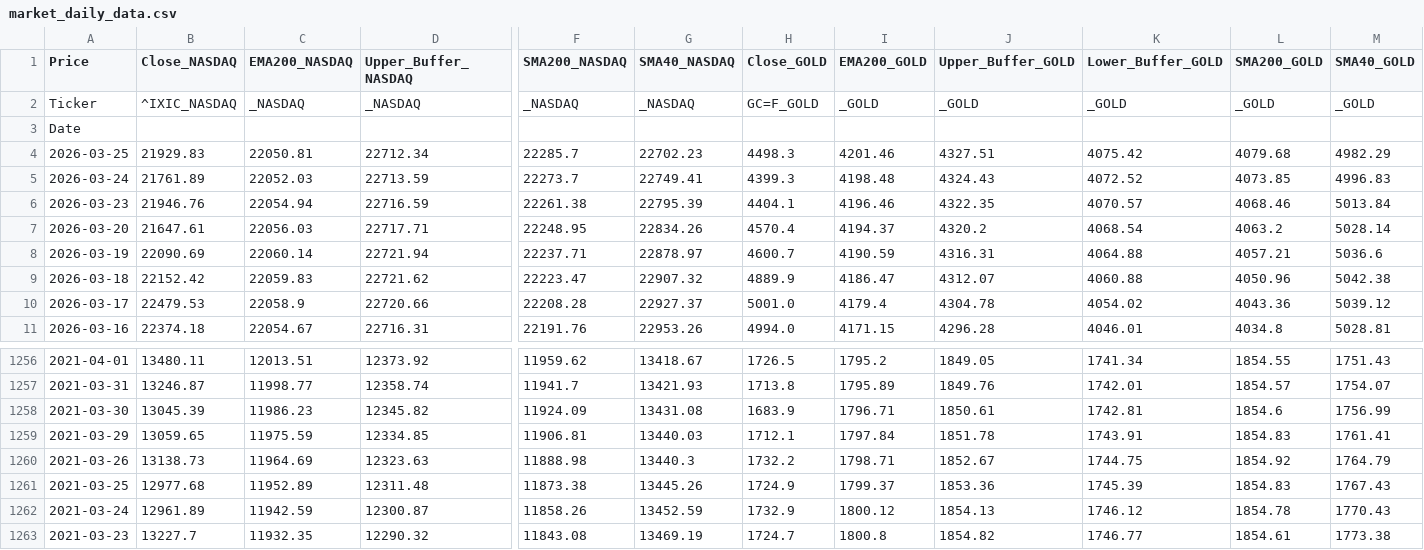
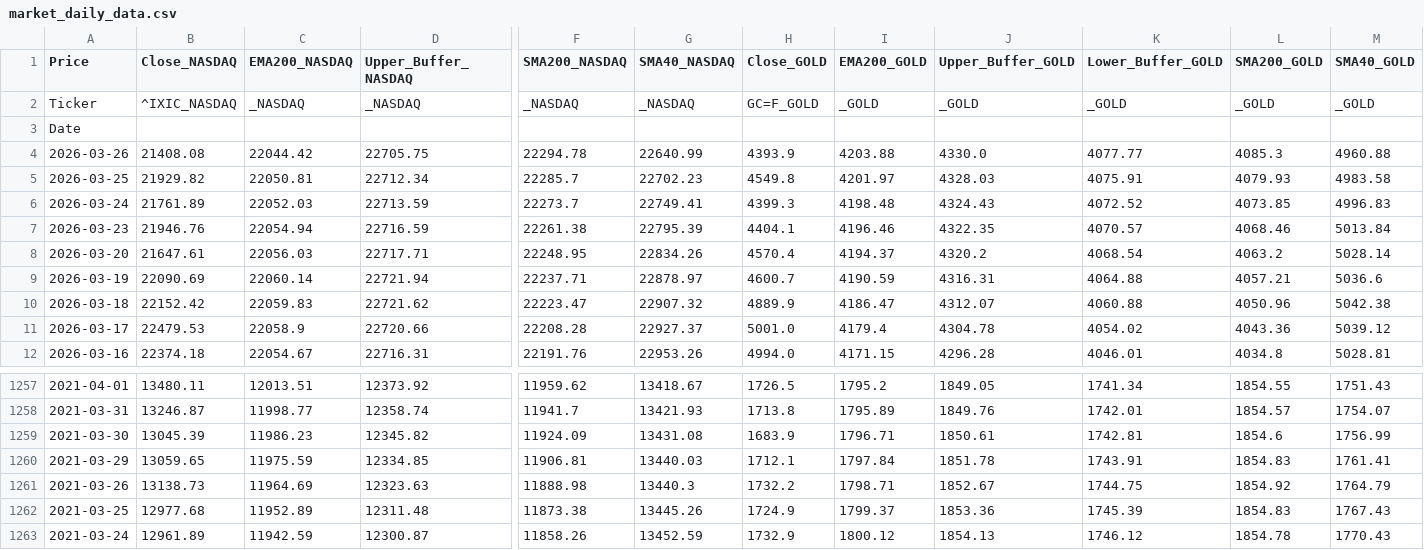
Before and after one commit to Troy9748/nasdaq-monitor, a CSV file: market_daily_data.csv, drawn as a sheet; only a part is shown, gaps mark what is left out; removed rows and columns are numbered as before the commit, all else as after; rows hold the shown columns only; the diff names each change by its address in the sheet, - before the commit and + after, or states it on an @@ line.

```diff
--- a/market_daily_data.csv
+++ b/market_daily_data.csv
+row 4: 2026-03-26 | 21408.08 | 22044.42 | 22705.75 | 22294.78 | 22640.99 | 4393.9 | 4203.88 | 4330.0 | 4077.77 | 4085.3 | 4960.88
-B5 (Close_NASDAQ): 21929.83
+B5 (Close_NASDAQ): 21929.82
-H5 (Close_GOLD): 4498.3
+H5 (Close_GOLD): 4549.8
-I5 (EMA200_GOLD): 4201.46
+I5 (EMA200_GOLD): 4201.97
-J5 (Upper_Buffer_GOLD): 4327.51
+J5 (Upper_Buffer_GOLD): 4328.03
-K5 (Lower_Buffer_GOLD): 4075.42
+K5 (Lower_Buffer_GOLD): 4075.91
-L5 (SMA200_GOLD): 4079.68
+L5 (SMA200_GOLD): 4079.93
-M5 (SMA40_GOLD): 4982.29
+M5 (SMA40_GOLD): 4983.58
-row 1263: 2021-03-23 | 13227.7 | 11932.35 | 12290.32 | 11843.08 | 13469.19 | 1724.7 | 1800.8 | 1854.82 | 1746.77 | 1854.61 | 1773.38
```
